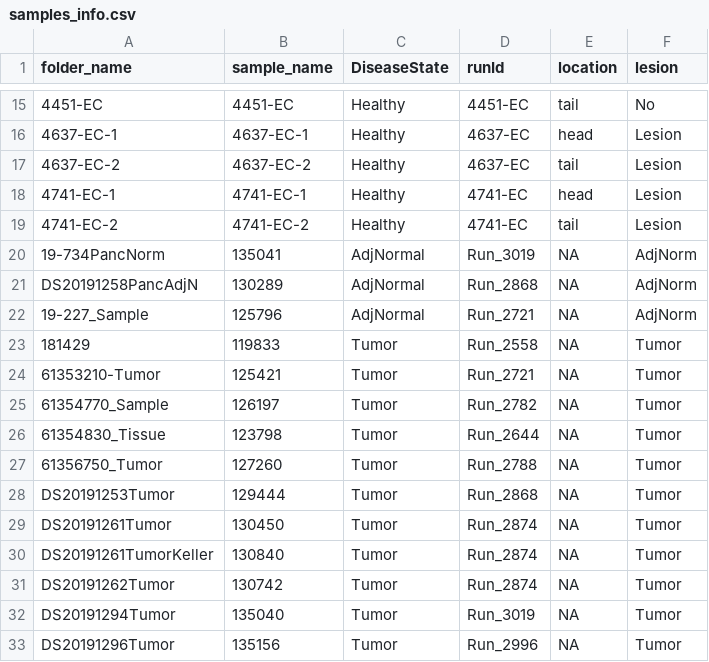
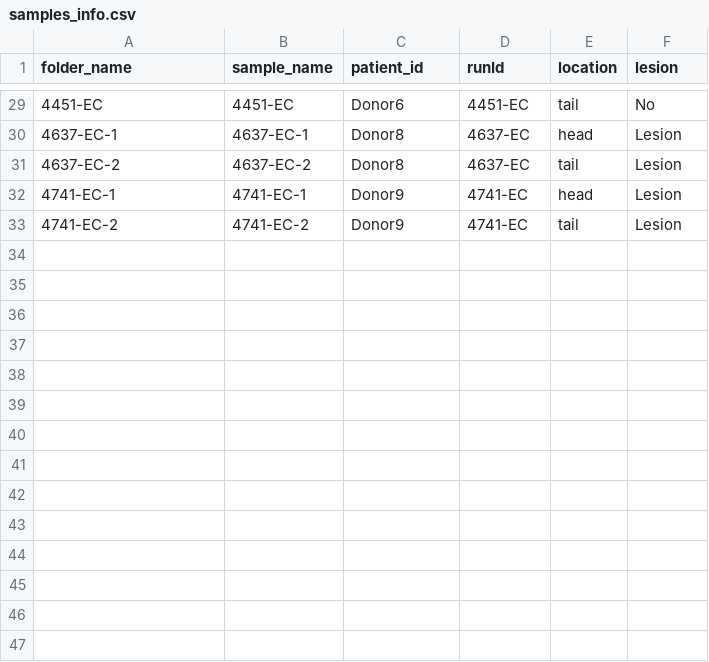
Before and after one commit to PascaDiMagliano-Lab/Gift-of-Life-Public-Repository, a CSV file: data/samples_info.csv, drawn as a sheet; only a part is shown, gaps mark what is left out; removed rows and columns are numbered as before the commit, all else as after; the diff covers the shown part only; the diff names each change by its address in the sheet, - before the commit and + after, or states it on an @@ line.

```diff
--- a/data/samples_info.csv
+++ b/data/samples_info.csv
-C1: DiseaseState
+C1: patient_id
-C29 (patient_id): Healthy
+C29 (patient_id): Donor6
-C30:C31 (patient_id): Healthy
+C30:C31 (patient_id): Donor8
-C32:C33 (patient_id): Healthy
+C32:C33 (patient_id): Donor9
-row 20: 19-734PancNorm | 135041 | AdjNormal | Run_3019 | NA | AdjNorm
-row 21: DS20191258PancAdjN | 130289 | AdjNormal | Run_2868 | NA | AdjNorm
-row 22: 19-227_Sample | 125796 | AdjNormal | Run_2721 | NA | AdjNorm
-row 23: 181429 | 119833 | Tumor | Run_2558 | NA | Tumor
-row 24: 61353210-Tumor | 125421 | Tumor | Run_2721 | NA | Tumor
-row 25: 61354770_Sample | 126197 | Tumor | Run_2782 | NA | Tumor
-row 26: 61354830_Tissue | 123798 | Tumor | Run_2644 | NA | Tumor
-row 27: 61356750_Tumor | 127260 | Tumor | Run_2788 | NA | Tumor
-row 28: DS20191253Tumor | 129444 | Tumor | Run_2868 | NA | Tumor
-row 29: DS20191261Tumor | 130450 | Tumor | Run_2874 | NA | Tumor
-row 30: DS20191261TumorKeller | 130840 | Tumor | Run_2874 | NA | Tumor
-row 31: DS20191262Tumor | 130742 | Tumor | Run_2874 | NA | Tumor
-row 32: DS20191294Tumor | 135040 | Tumor | Run_3019 | NA | Tumor
-row 33: DS20191296Tumor | 135156 | Tumor | Run_2996 | NA | Tumor
```
Also changed, not shown: 14 added rows and 16 edited cells elsewhere in this file.
